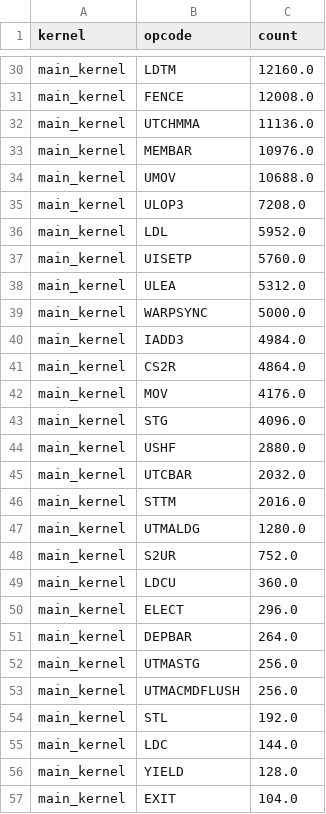
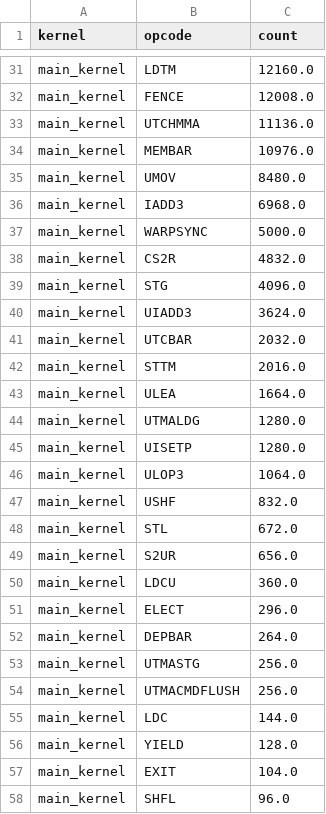
Before and after one commit to spectrometerHBH/TIRx-kernels, a CSV file: tirx_kernels/experimental/nymph-rust/bench/ncu_data/nymph_ns1_t2048.inst.csv, drawn as a sheet; only a part is shown, gaps mark what is left out; the shorter side is filled out with more unchanged rows; the diff covers the shown part only.

Commit message:
perf(kernel): Wave-3 cut 3 — ldmatrix b16-fragment dst + v_s ldmatrix for delta
Theme (i) of the SASS-attributed queue. LdMatrix now accepts an f16/bf16
fragment dst (2*num elements whose consecutive pairs ARE the xN b32 words,
mirroring the StMatrix b16 src form): validate relaxes the b32-only rule,
the interpreter decodes words to halves bit-exactly (inverse of
read_reg_words' pack), codegen writes the xN dst handles through the
_flat_u32 reinterpret (static even offsets only). delta's v reads become
one ldmatrix.x4 pair per (blk, va) into v_frag (the non-trans fragment
coordinate IS the epilogue tile coordinate); the per-element SMEM pair
loads and their address math are gone.

A/B (t2048 total inst_executed): 5,131,131 -> 4,972,128 (-3.10%), fi
ratio 2.59x -> 2.51x. IMAD -100.5K, LOP3 -91K, LDS -59.5K, LEA -21.7K;
LDSM +7,936 = 31 chunks x 8 x4 x 4 warps x 8 CTAs exact (chunk-0 delta
skip = fi's first-chunk V-read skip). Emission-quality regressions
(LDL +21.4K, PRMT +27.8K, MOV +13.7K, SYNCS +30.3K) are theme (ii)
targets. Anchors: UTCHMMA exact-equal, HMMA/STSM/LDGSTS unchanged.
Bench fi/nymph (rounds=5, all 6, oracle-cos 1.0000): 0.665/0.258/0.211/
0.412/0.666/0.327. Gates: cargo 164+15, pytest 482, GPU cosine >=0.999
all 6.

```diff
--- a/tirx_kernels/experimental/nymph-rust/bench/ncu_data/nymph_ns1_t2048.inst.csv
+++ b/tirx_kernels/experimental/nymph-rust/bench/ncu_data/nymph_ns1_t2048.inst.csv
@@ -33,17 +34,17 @@ main_kernel,UTCHMMA,11136.0
 main_kernel,MEMBAR,10976.0
-main_kernel,UMOV,10688.0
-main_kernel,ULOP3,7208.0
-main_kernel,LDL,5952.0
-main_kernel,UISETP,5760.0
-main_kernel,ULEA,5312.0
+main_kernel,UMOV,8480.0
+main_kernel,IADD3,6968.0
 main_kernel,WARPSYNC,5000.0
-main_kernel,IADD3,4984.0
-main_kernel,CS2R,4864.0
-main_kernel,MOV,4176.0
+main_kernel,CS2R,4832.0
 main_kernel,STG,4096.0
-main_kernel,USHF,2880.0
+main_kernel,UIADD3,3624.0
 main_kernel,UTCBAR,2032.0
 main_kernel,STTM,2016.0
+main_kernel,ULEA,1664.0
 main_kernel,UTMALDG,1280.0
-main_kernel,S2UR,752.0
+main_kernel,UISETP,1280.0
+main_kernel,ULOP3,1064.0
+main_kernel,USHF,832.0
+main_kernel,STL,672.0
+main_kernel,S2UR,656.0
 main_kernel,LDCU,360.0
@@ -53,3 +54,2 @@ main_kernel,UTMASTG,256.0
 main_kernel,UTMACMDFLUSH,256.0
-main_kernel,STL,192.0
 main_kernel,LDC,144.0
```
Also changed, not shown: 8 added rows, 7 removed rows and 8 edited cells elsewhere in this file, tirx_kernels/experimental/nymph-rust/bench/ncu_data/nymph_ns1_t2048.mem.csv, 9 other files.
